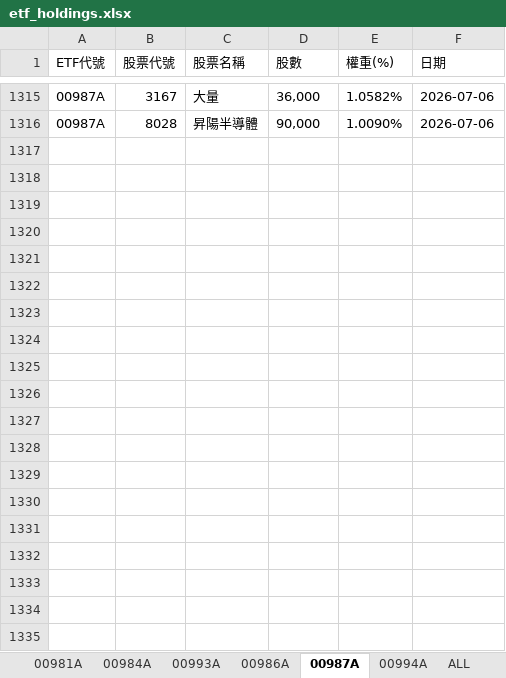
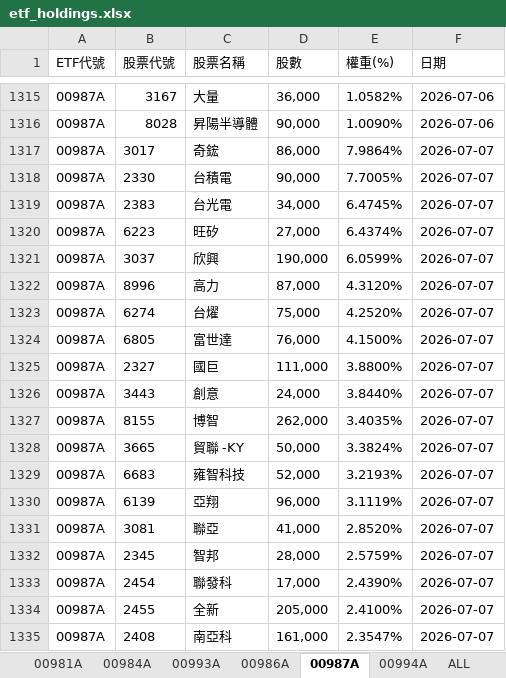
Before and after one commit to Terry-usdc/etf-auto-update, an Excel workbook: etf_holdings.xlsx, sheet 00987A, drawn as a sheet; only a part is shown, gaps mark what is left out; values as stored, in another font and other column widths than the file's, no borders; the diff covers the shown part only; the diff names each change by its address in the sheet, - before the commit and + after, or states it on an @@ line.

```diff
--- a/etf_holdings.xlsx (sheet 00987A)
+++ b/etf_holdings.xlsx (sheet 00987A)
+row 1317: 00987A | 3017 | 奇鋐 | 86,000 | 7.9864% | 2026-07-07
+row 1318: 00987A | 2330 | 台積電 | 90,000 | 7.7005% | 2026-07-07
+row 1319: 00987A | 2383 | 台光電 | 34,000 | 6.4745% | 2026-07-07
+row 1320: 00987A | 6223 | 旺矽 | 27,000 | 6.4374% | 2026-07-07
+row 1321: 00987A | 3037 | 欣興 | 190,000 | 6.0599% | 2026-07-07
+row 1322: 00987A | 8996 | 高力 | 87,000 | 4.3120% | 2026-07-07
+row 1323: 00987A | 6274 | 台燿 | 75,000 | 4.2520% | 2026-07-07
+row 1324: 00987A | 6805 | 富世達 | 76,000 | 4.1500% | 2026-07-07
+row 1325: 00987A | 2327 | 國巨 | 111,000 | 3.8800% | 2026-07-07
+row 1326: 00987A | 3443 | 創意 | 24,000 | 3.8440% | 2026-07-07
+row 1327: 00987A | 8155 | 博智 | 262,000 | 3.4035% | 2026-07-07
+row 1328: 00987A | 3665 | 貿聯 -KY | 50,000 | 3.3824% | 2026-07-07
+row 1329: 00987A | 6683 | 雍智科技 | 52,000 | 3.2193% | 2026-07-07
+row 1330: 00987A | 6139 | 亞翔 | 96,000 | 3.1119% | 2026-07-07
+row 1331: 00987A | 3081 | 聯亞 | 41,000 | 2.8520% | 2026-07-07
+row 1332: 00987A | 2345 | 智邦 | 28,000 | 2.5759% | 2026-07-07
+row 1333: 00987A | 2454 | 聯發科 | 17,000 | 2.4390% | 2026-07-07
+row 1334: 00987A | 2455 | 全新 | 205,000 | 2.4100% | 2026-07-07
+row 1335: 00987A | 2408 | 南亞科 | 161,000 | 2.3547% | 2026-07-07
```
Also changed, not shown: 9 added rows elsewhere in this sheet, sheet ALL, sheet 00981A, sheet 00994A, sheet 00986A.
